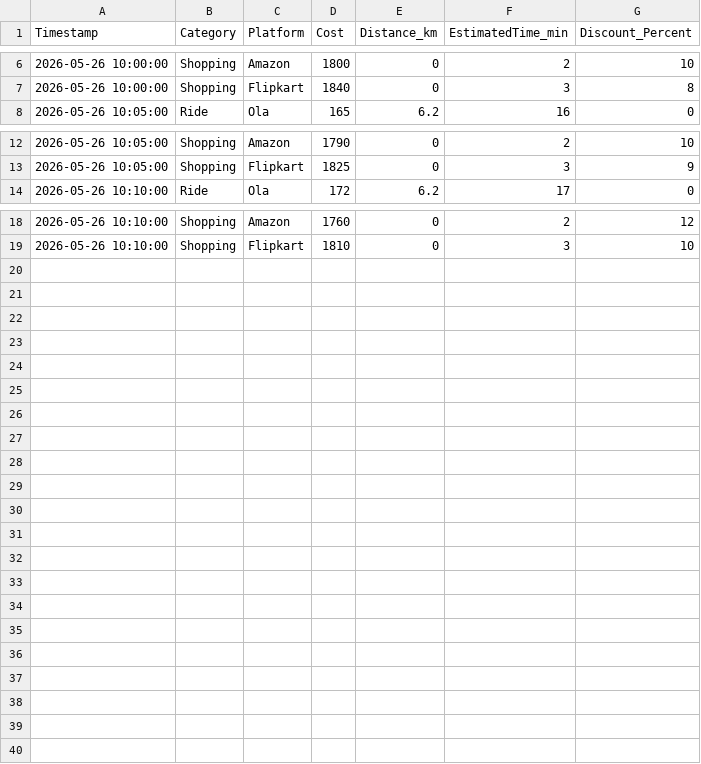
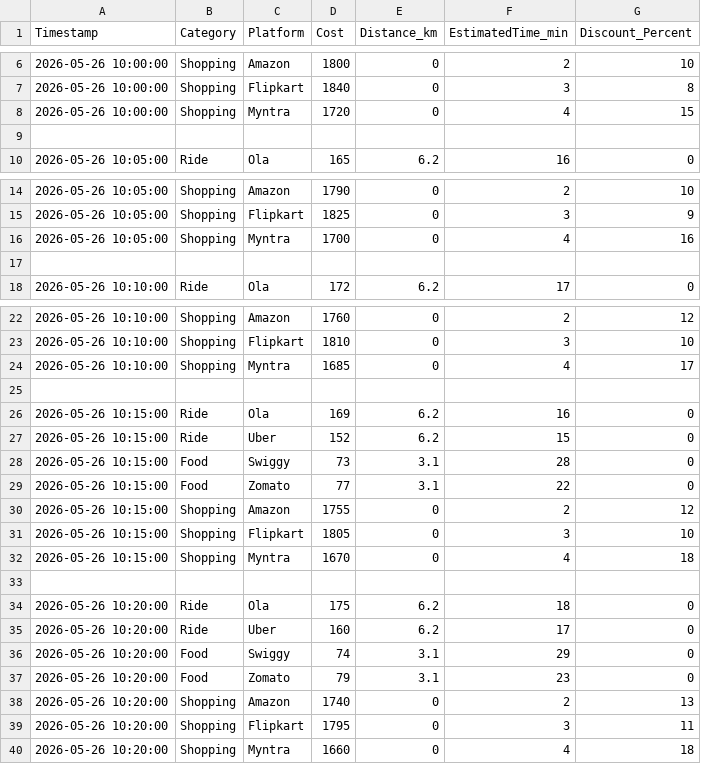
Before and after one commit to kavya2888/Fare-Tracker, a CSV file: data.csv, drawn as a sheet; only a part is shown, gaps mark what is left out; the diff names each change by its address in the sheet, - before the commit and + after, or states it on an @@ line.

Commit message:
Update data.csv

```diff
--- a/data.csv
+++ b/data.csv
+row 8: 2026-05-26 10:00:00 | Shopping | Myntra | 1720 | 0 | 4 | 15
+row 9: (empty)
+row 16: 2026-05-26 10:05:00 | Shopping | Myntra | 1700 | 0 | 4 | 16
+row 17: (empty)
+row 24: 2026-05-26 10:10:00 | Shopping | Myntra | 1685 | 0 | 4 | 17
+row 25: (empty)
+row 26: 2026-05-26 10:15:00 | Ride | Ola | 169 | 6.2 | 16 | 0
+row 27: 2026-05-26 10:15:00 | Ride | Uber | 152 | 6.2 | 15 | 0
+row 28: 2026-05-26 10:15:00 | Food | Swiggy | 73 | 3.1 | 28 | 0
+row 29: 2026-05-26 10:15:00 | Food | Zomato | 77 | 3.1 | 22 | 0
+row 30: 2026-05-26 10:15:00 | Shopping | Amazon | 1755 | 0 | 2 | 12
+row 31: 2026-05-26 10:15:00 | Shopping | Flipkart | 1805 | 0 | 3 | 10
+row 32: 2026-05-26 10:15:00 | Shopping | Myntra | 1670 | 0 | 4 | 18
+row 33: (empty)
+row 34: 2026-05-26 10:20:00 | Ride | Ola | 175 | 6.2 | 18 | 0
+row 35: 2026-05-26 10:20:00 | Ride | Uber | 160 | 6.2 | 17 | 0
+row 36: 2026-05-26 10:20:00 | Food | Swiggy | 74 | 3.1 | 29 | 0
+row 37: 2026-05-26 10:20:00 | Food | Zomato | 79 | 3.1 | 23 | 0
+row 38: 2026-05-26 10:20:00 | Shopping | Amazon | 1740 | 0 | 2 | 13
+row 39: 2026-05-26 10:20:00 | Shopping | Flipkart | 1795 | 0 | 3 | 11
+row 40: 2026-05-26 10:20:00 | Shopping | Myntra | 1660 | 0 | 4 | 18
```
